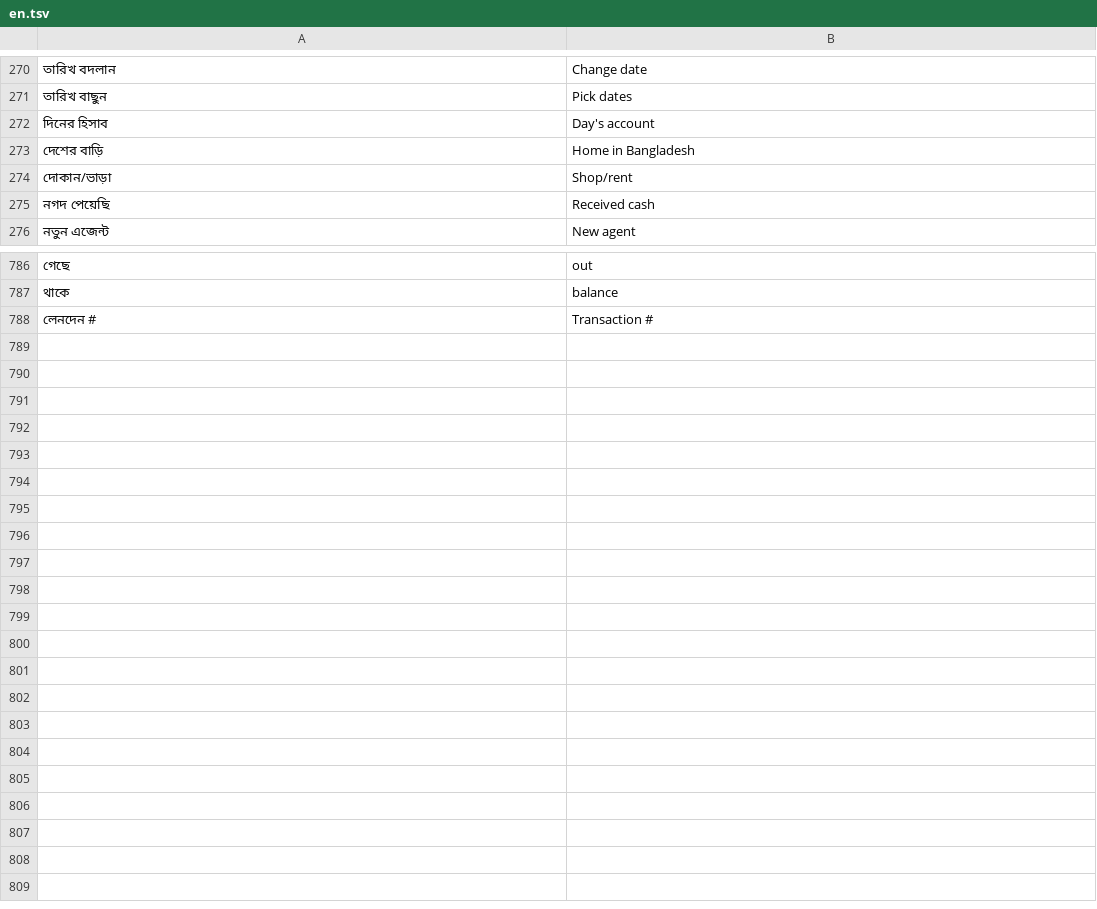
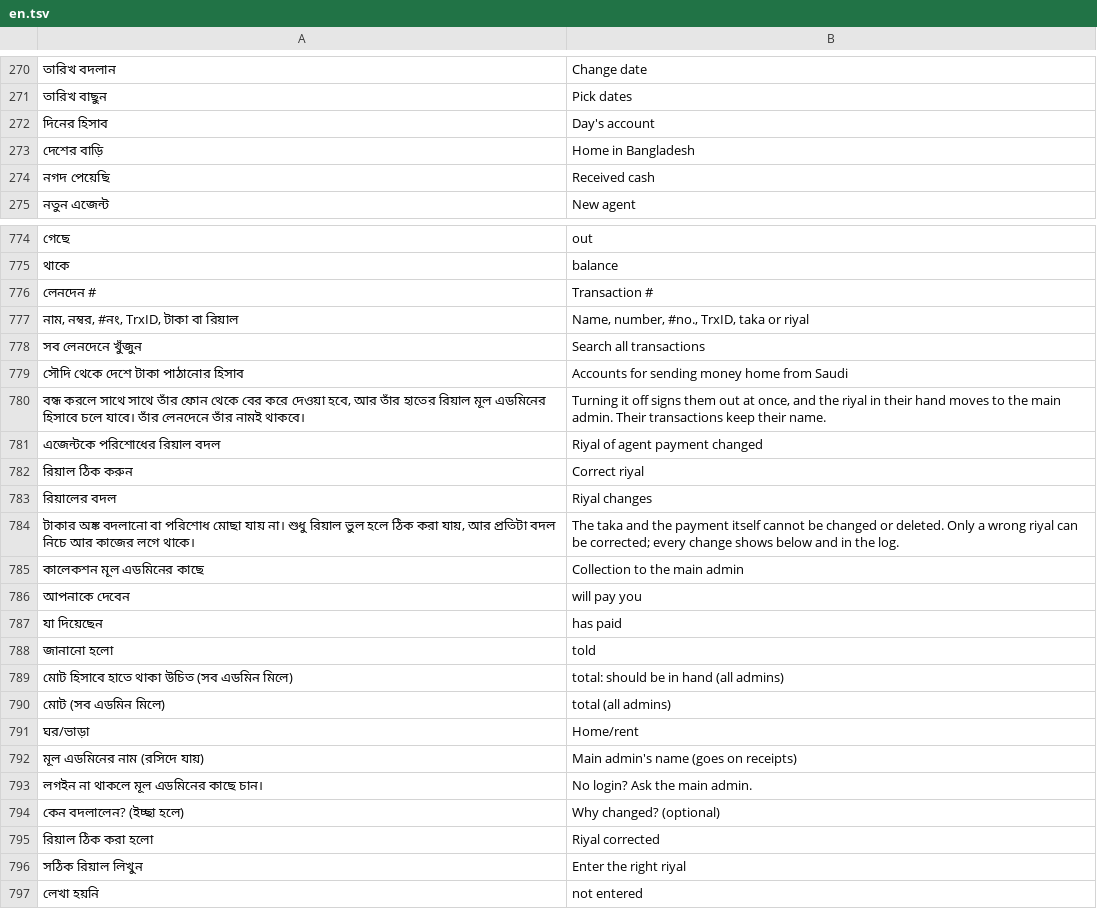
Before and after one commit to iamsaifsaiful/digital_brain, a TSV file: tool/en.tsv, drawn as a sheet; only a part is shown, gaps mark what is left out; removed rows and columns are numbered as before the commit, all else as after; the diff covers the shown part only; the diff names each change by its address in the sheet, - before the commit and + after, or states it on an @@ line.

```diff
--- a/tool/en.tsv
+++ b/tool/en.tsv
-row 274: দোকান/ভাড়া | Shop/rent
+row 777: নাম, নম্বর, #নং, TrxID, টাকা বা রিয়াল | Name, number, #no., TrxID, taka or riyal
+row 778: সব লেনদেনে খুঁজুন | Search all transactions
+row 779: সৌদি থেকে দেশে টাকা পাঠানোর হিসাব | Accounts for sending money home from Saudi
+row 780: বন্ধ করলে সাথে সাথে তাঁর ফোন থেকে বের করে দেওয়া হবে, আর তাঁর হাতের রিয়াল মূল এডমিনের হিসাবে চলে যাবে। তাঁর লেনদেনে তাঁর নামই থাকবে। | Turning it off signs them out at once, and the riyal in their hand moves to the main admin. Their transactions keep their name.
+row 781: এজেন্টকে পরিশোধের রিয়াল বদল | Riyal of agent payment changed
+row 782: রিয়াল ঠিক করুন | Correct riyal
+row 783: রিয়ালের বদল | Riyal changes
+row 784: টাকার অঙ্ক বদলানো বা পরিশোধ মোছা যায় না। শুধু রিয়াল ভুল হলে ঠিক করা যায়, আর প্রতিটা বদল নিচে আর কাজের লগে থাকে। | The taka and the payment itself cannot be changed or deleted. Only a wrong riyal can be corrected; every change shows below and in the log.
+row 785: কালেকশন মূল এডমিনের কাছে | Collection to the main admin
+row 786: আপনাকে দেবেন | will pay you
+row 787: যা দিয়েছেন | has paid
+row 788: জানানো হলো | told
+row 789: মোট হিসাবে হাতে থাকা উচিত (সব এডমিন মিলে) | total: should be in hand (all admins)
+row 790: মোট (সব এডমিন মিলে) | total (all admins)
+row 791: ঘর/ভাড়া | Home/rent
+row 792: মূল এডমিনের নাম (রসিদে যায়) | Main admin's name (goes on receipts)
+row 793: লগইন না থাকলে মূল এডমিনের কাছে চান। | No login? Ask the main admin.
+row 794: কেন বদলালেন? (ইচ্ছা হলে) | Why changed? (optional)
+row 795: রিয়াল ঠিক করা হলো | Riyal corrected
+row 796: সঠিক রিয়াল লিখুন | Enter the right riyal
+row 797: লেখা হয়নি | not entered
```
Also changed, not shown: 11 removed rows elsewhere in this file, 30 other files.
